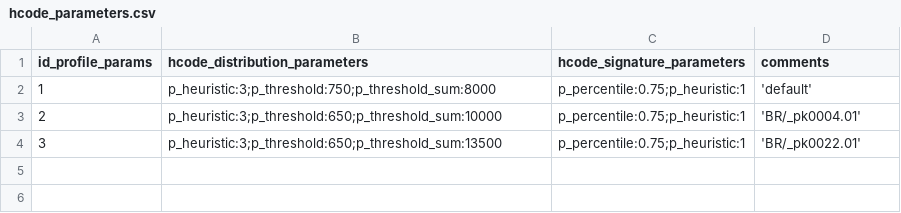
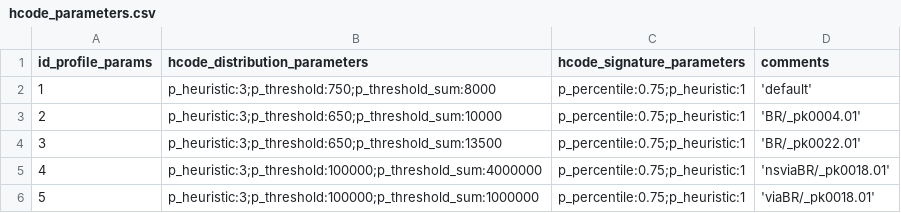
Before and after one commit to digital-guard/preserv, a CSV file: data/hcode_parameters.csv, drawn as a sheet; the diff names each change by its address in the sheet, - before the commit and + after, or states it on an @@ line.

```diff
--- a/data/hcode_parameters.csv
+++ b/data/hcode_parameters.csv
+row 5: 4 | p_heuristic:3;p_threshold:100000;p_threshold_sum:4000000 | p_percentile:0.75;p_heuristic:1 | 'nsviaBR/_pk0018.01'
+row 6: 5 | p_heuristic:3;p_threshold:100000;p_threshold_sum:1000000 | p_percentile:0.75;p_heuristic:1 | 'viaBR/_pk0018.01'
```
Also changed, not shown: 1 other file.
